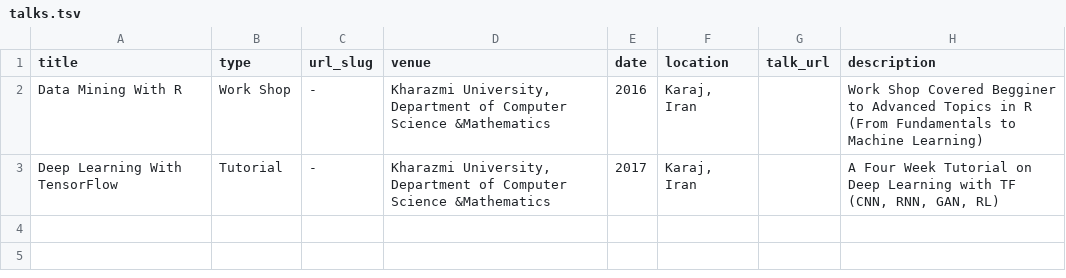
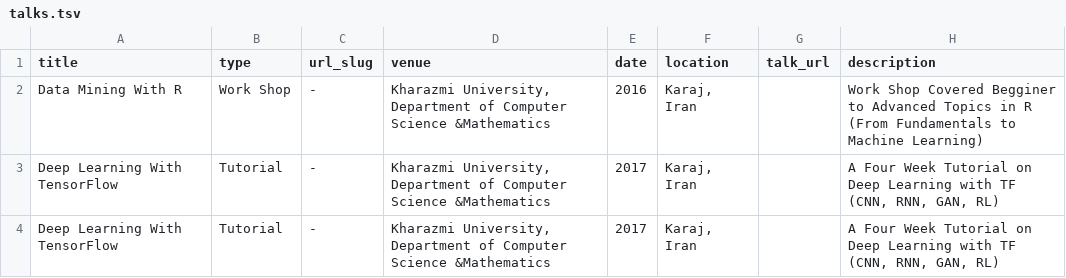
Before and after one commit to mehdihosseinimoghadam/MehdiHosseiniMoghadam.github.io, a TSV file: markdown_generator/talks.tsv, drawn as a sheet; the diff names each change by its address in the sheet, - before the commit and + after, or states it on an @@ line.

Commit message:
Update talks.tsv

```diff
--- a/markdown_generator/talks.tsv
+++ b/markdown_generator/talks.tsv
+row 4: Deep Learning With TensorFlow | Tutorial | - | Kharazmi University, Department of Computer Science &Mathematics | 2017 | Karaj, Iran |  | A Four Week Tutorial on Deep Learning with TF (CNN, RNN, GAN, RL)
```
